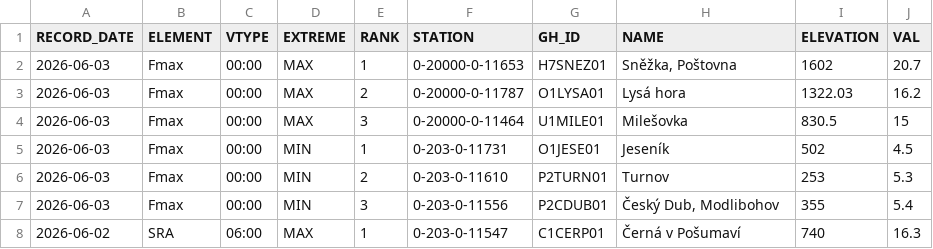
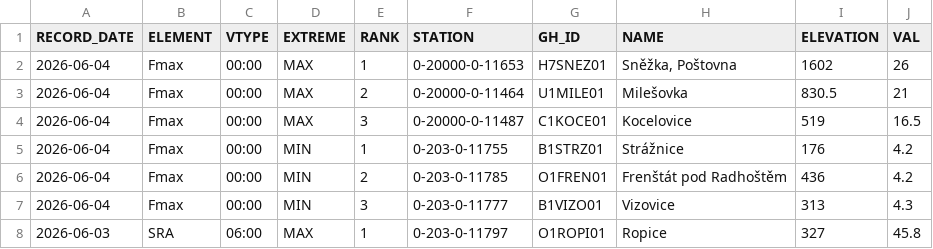
Before and after one commit to RadimTol/OpenData, a CSV file: MaxMinT_daily_last_day.csv, drawn as a sheet; only a part is shown; the diff covers the shown part only.

```diff
--- a/MaxMinT_daily_last_day.csv
+++ b/MaxMinT_daily_last_day.csv
@@ -1,8 +1,8 @@
 "RECORD_DATE","ELEMENT","VTYPE","EXTREME","RANK","STATION","GH_ID","NAME","ELEVATION","VAL"
-"2026-06-03","Fmax","00:00","MAX",1,"0-20000-0-11653","H7SNEZ01","Sněžka, Poštovna",1602,20.7
-"2026-06-03","Fmax","00:00","MAX",2,"0-20000-0-11787","O1LYSA01","Lysá hora",1322.03,16.2
-"2026-06-03","Fmax","00:00","MAX",3,"0-20000-0-11464","U1MILE01","Milešovka",830.5,15
-"2026-06-03","Fmax","00:00","MIN",1,"0-203-0-11731","O1JESE01","Jeseník",502,4.5
-"2026-06-03","Fmax","00:00","MIN",2,"0-203-0-11610","P2TURN01","Turnov",253,5.3
-"2026-06-03","Fmax","00:00","MIN",3,"0-203-0-11556","P2CDUB01","Český Dub, Modlibohov",355,5.4
-"2026-06-02","SRA","06:00","MAX",1,"0-203-0-11547","C1CERP01","Černá v Pošumaví",740,16.3
+"2026-06-04","Fmax","00:00","MAX",1,"0-20000-0-11653","H7SNEZ01","Sněžka, Poštovna",1602,26
+"2026-06-04","Fmax","00:00","MAX",2,"0-20000-0-11464","U1MILE01","Milešovka",830.5,21
+"2026-06-04","Fmax","00:00","MAX",3,"0-20000-0-11487","C1KOCE01","Kocelovice",519,16.5
+"2026-06-04","Fmax","00:00","MIN",1,"0-203-0-11755","B1STRZ01","Strážnice",176,4.2
+"2026-06-04","Fmax","00:00","MIN",2,"0-203-0-11785","O1FREN01","Frenštát pod Radhoštěm",436,4.2
+"2026-06-04","Fmax","00:00","MIN",3,"0-203-0-11777","B1VIZO01","Vizovice",313,4.3
+"2026-06-03","SRA","06:00","MAX",1,"0-203-0-11797","O1ROPI01","Ropice",327,45.8
```
Also changed, not shown: 111 edited cells elsewhere in this file.
